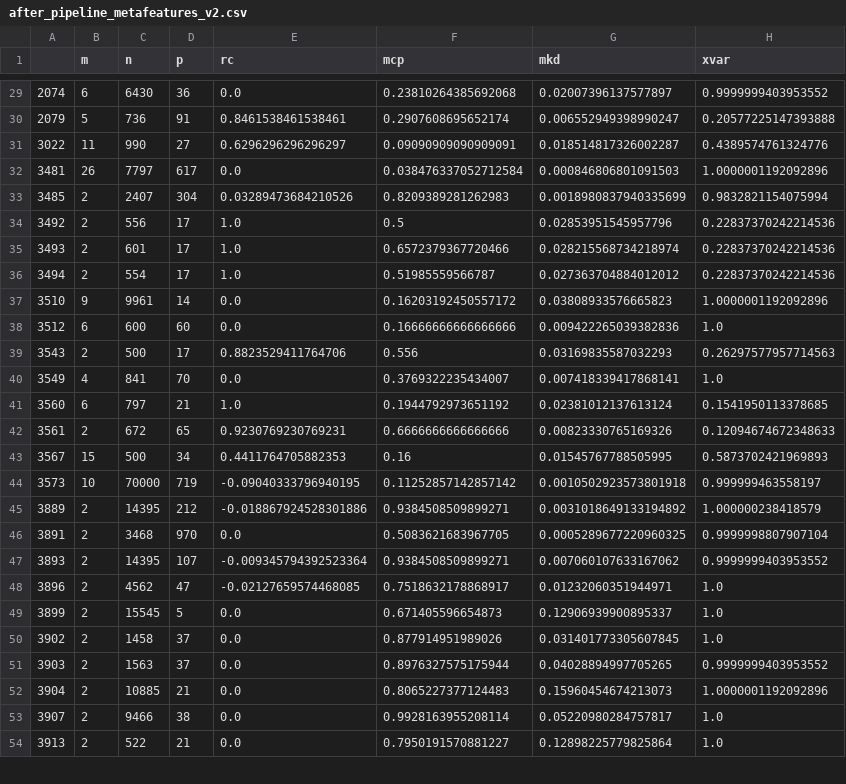
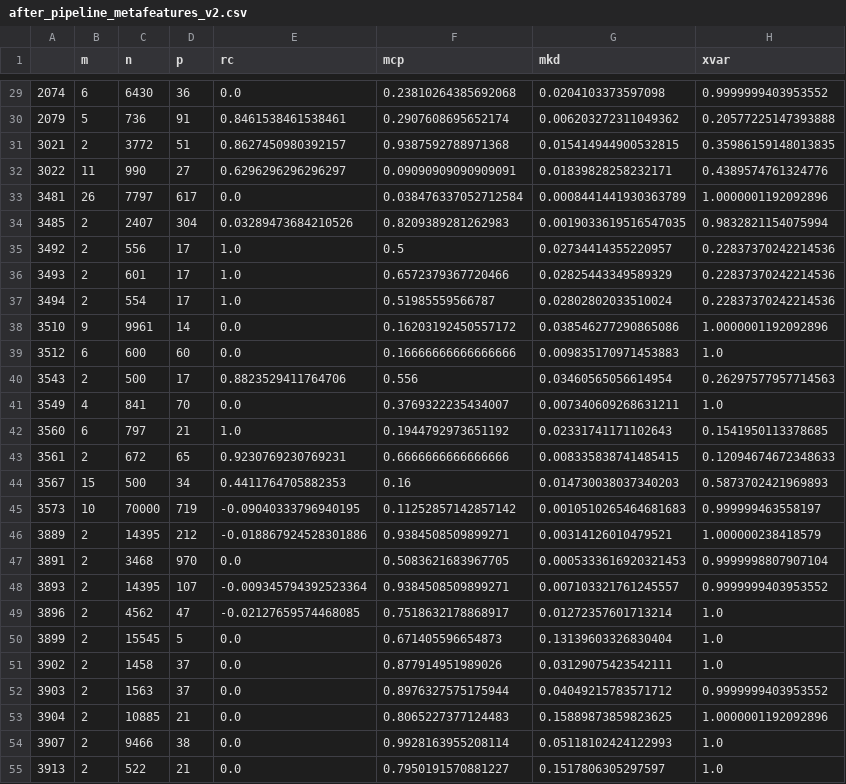
Before and after one commit to PGijsbers/symbolicdefaults, a CSV file: data/after_pipeline_metafeatures_v2.csv, drawn as a sheet; only a part is shown, gaps mark what is left out; the diff covers the shown part only.

```diff
--- a/data/after_pipeline_metafeatures_v2.csv
+++ b/data/after_pipeline_metafeatures_v2.csv
@@ -29,26 +29,27 @@
-2074,6,6430,36,0.0,0.23810264385692068,0.02007396137577897,0.9999999403953552
-2079,5,736,91,0.8461538461538461,0.2907608695652174,0.006552949398990247,0.20577225147393888
-3022,11,990,27,0.6296296296296297,0.09090909090909091,0.018514817326002287,0.4389574761324776
-3481,26,7797,617,0.0,0.038476337052712584,0.000846806801091503,1.0000001192092896
-3485,2,2407,304,0.03289473684210526,0.8209389281262983,0.0018980837940335699,0.9832821154075994
-3492,2,556,17,1.0,0.5,0.02853951545957796,0.22837370242214536
-3493,2,601,17,1.0,0.6572379367720466,0.028215568734218974,0.22837370242214536
-3494,2,554,17,1.0,0.51985559566787,0.027363704884012012,0.22837370242214536
-3510,9,9961,14,0.0,0.16203192450557172,0.03808933576665823,1.0000001192092896
-3512,6,600,60,0.0,0.16666666666666666,0.009422265039382836,1.0
-3543,2,500,17,0.8823529411764706,0.556,0.03169835587032293,0.26297577957714563
-3549,4,841,70,0.0,0.3769322235434007,0.007418339417868141,1.0
-3560,6,797,21,1.0,0.1944792973651192,0.02381012137613124,0.1541950113378685
-3561,2,672,65,0.9230769230769231,0.6666666666666666,0.00823330765169326,0.12094674672348633
-3567,15,500,34,0.4411764705882353,0.16,0.01545767788505995,0.5873702421969893
-3573,10,70000,719,-0.09040333796940195,0.11252857142857142,0.0010502923573801918,0.999999463558197
-3889,2,14395,212,-0.018867924528301886,0.9384508509899271,0.0031018649133194892,1.000000238418579
-3891,2,3468,970,0.0,0.5083621683967705,0.0005289677220960325,0.9999998807907104
-3893,2,14395,107,-0.009345794392523364,0.9384508509899271,0.007060107633167062,0.9999999403953552
-3896,2,4562,47,-0.02127659574468085,0.7518632178868917,0.01232060351944971,1.0
-3899,2,15545,5,0.0,0.671405596654873,0.12906939900895337,1.0
-3902,2,1458,37,0.0,0.877914951989026,0.031401773305607845,1.0
-3903,2,1563,37,0.0,0.8976327575175944,0.04028894997705265,0.9999999403953552
-3904,2,10885,21,0.0,0.8065227377124483,0.15960454674213073,1.0000001192092896
-3907,2,9466,38,0.0,0.9928163955208114,0.05220980284757817,1.0
-3913,2,522,21,0.0,0.7950191570881227,0.12898225779825864,1.0
+2074,6,6430,36,0.0,0.23810264385692068,0.0204103373597098,0.9999999403953552
+2079,5,736,91,0.8461538461538461,0.2907608695652174,0.006203272311049362,0.20577225147393888
+3021,2,3772,51,0.8627450980392157,0.9387592788971368,0.015414944900532815,0.35986159148013835
+3022,11,990,27,0.6296296296296297,0.09090909090909091,0.01839828258232171,0.4389574761324776
+3481,26,7797,617,0.0,0.038476337052712584,0.0008441441930363789,1.0000001192092896
+3485,2,2407,304,0.03289473684210526,0.8209389281262983,0.0019033619516547035,0.9832821154075994
+3492,2,556,17,1.0,0.5,0.02734414355220957,0.22837370242214536
+3493,2,601,17,1.0,0.6572379367720466,0.02825443349589329,0.22837370242214536
+3494,2,554,17,1.0,0.51985559566787,0.02802802033510024,0.22837370242214536
+3510,9,9961,14,0.0,0.16203192450557172,0.038546277290865086,1.0000001192092896
+3512,6,600,60,0.0,0.16666666666666666,0.009835170971453883,1.0
+3543,2,500,17,0.8823529411764706,0.556,0.03460565056614954,0.26297577957714563
+3549,4,841,70,0.0,0.3769322235434007,0.007340609268631211,1.0
+3560,6,797,21,1.0,0.1944792973651192,0.02331741171102643,0.1541950113378685
+3561,2,672,65,0.9230769230769231,0.6666666666666666,0.008335838741485415,0.12094674672348633
+3567,15,500,34,0.4411764705882353,0.16,0.014730038037340203,0.5873702421969893
+3573,10,70000,719,-0.09040333796940195,0.11252857142857142,0.0010510265464681683,0.999999463558197
+3889,2,14395,212,-0.018867924528301886,0.9384508509899271,0.00314126010479521,1.000000238418579
+3891,2,3468,970,0.0,0.5083621683967705,0.0005333616920321453,0.9999998807907104
+3893,2,14395,107,-0.009345794392523364,0.9384508509899271,0.007103321761245557,0.9999999403953552
+3896,2,4562,47,-0.02127659574468085,0.7518632178868917,0.01272357601713214,1.0
+3899,2,15545,5,0.0,0.671405596654873,0.13139603326830404,1.0
+3902,2,1458,37,0.0,0.877914951989026,0.03129075423542111,1.0
+3903,2,1563,37,0.0,0.8976327575175944,0.04049215783571712,0.9999999403953552
+3904,2,10885,21,0.0,0.8065227377124483,0.15889873859823625,1.0000001192092896
+3907,2,9466,38,0.0,0.9928163955208114,0.05118102424122993,1.0
+3913,2,522,21,0.0,0.7950191570881227,0.1517806305297597,1.0
```
Also changed, not shown: 4 added rows and 120 edited cells elsewhere in this file.
